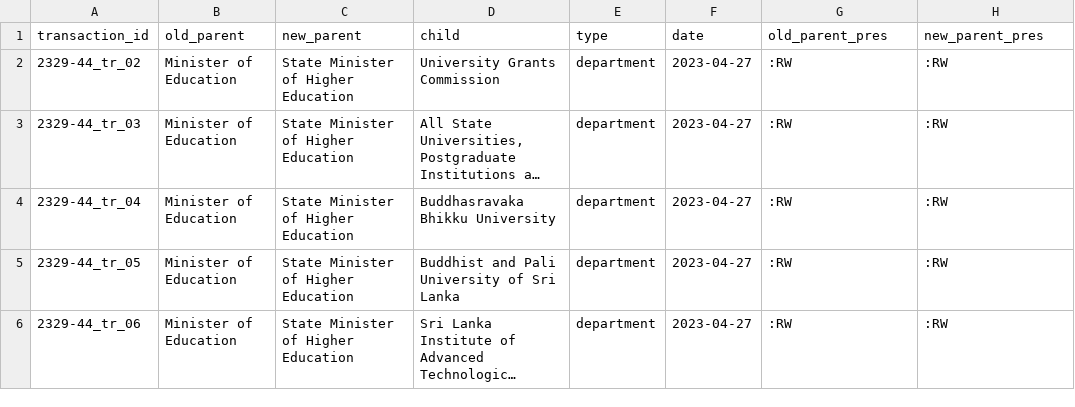
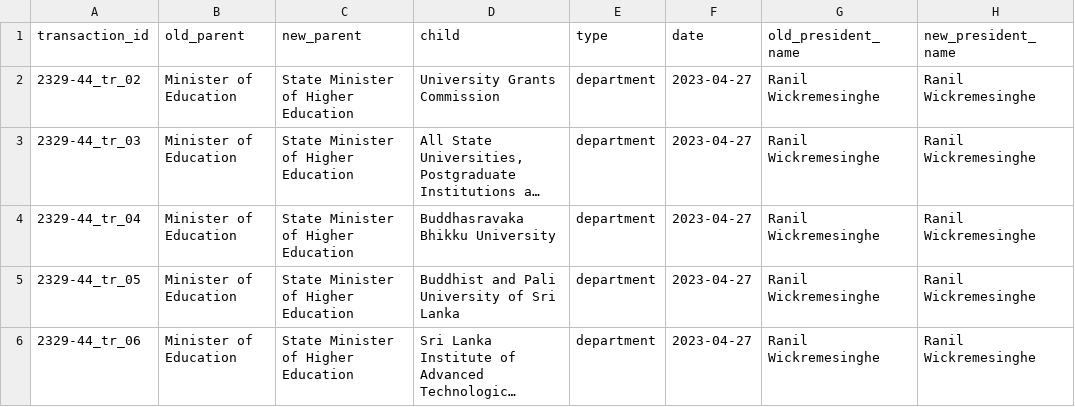
Before and after one commit to LDFLK/opengov_nexoan, a CSV file: data/orgchart/Ranil Wickremesinghe/2023-04-27/MOVE.csv, drawn as a sheet; long unchanged cells end in …; the diff names each change by its address in the sheet, - before the commit and + after, or states it on an @@ line.

```diff
--- a/data/orgchart/Ranil Wickremesinghe/2023-04-27/MOVE.csv
+++ b/data/orgchart/Ranil Wickremesinghe/2023-04-27/MOVE.csv
-G1: old_parent_pres
+G1: old_president_name
-H1: new_parent_pres
+H1: new_president_name
-G2:G6 (old_president_name): :RW
+G2:G6 (old_president_name): Ranil Wickremesinghe
-H2:H6 (new_president_name): :RW
+H2:H6 (new_president_name): Ranil Wickremesinghe
```
Also changed, not shown: data/orgchart/Anura Kumara/2024-09-23/2403-03_TERMINATE.csv, data/orgchart/Anura Kumara/2024-09-25/2403-39/2403-39_ADD.csv, 51 other files.
